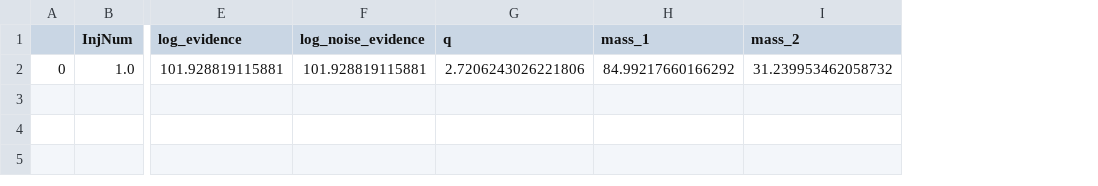
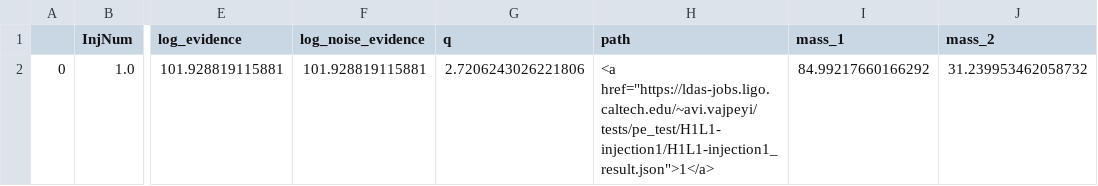
Before and after one commit to avivajpeyi/imbh_pe, a CSV file: imbh/test_result_sum.csv, drawn as a sheet; only a part is shown, gaps mark what is left out; the diff names each change by its address in the sheet, - before the commit and + after, or states it on an @@ line.

```diff
--- a/imbh/test_result_sum.csv
+++ b/imbh/test_result_sum.csv
+column H (path), row 2: <a href="https://ldas-jobs.ligo.caltech.edu/~avi.vajpeyi/tests/pe_test/H1L1-injection1/H1L1-injection1_result.json">1</a>
```
Also changed, not shown: 6 other files.
